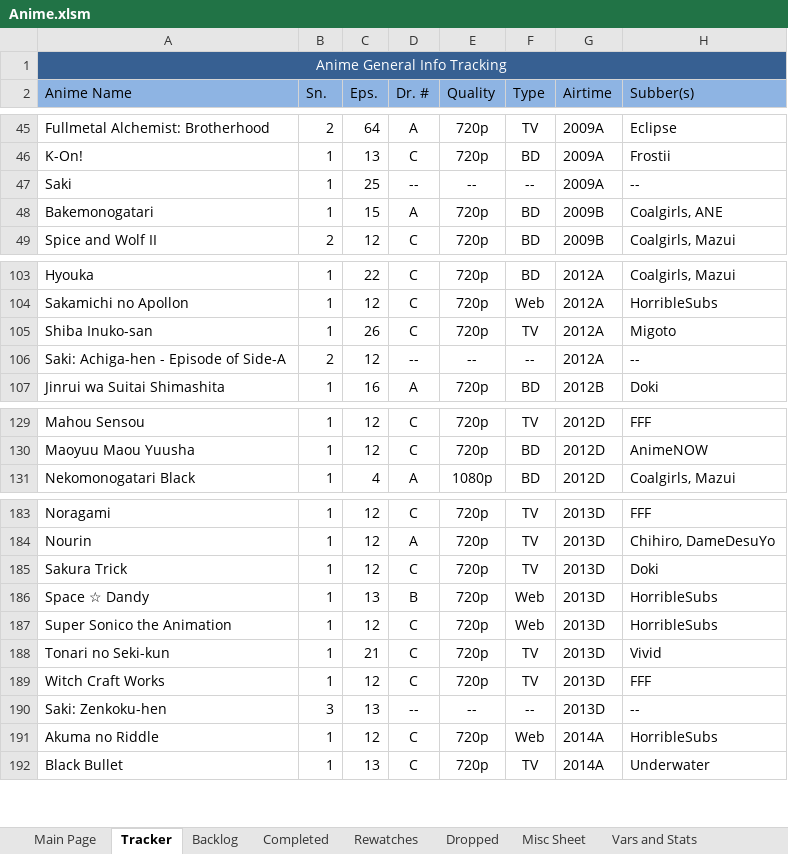
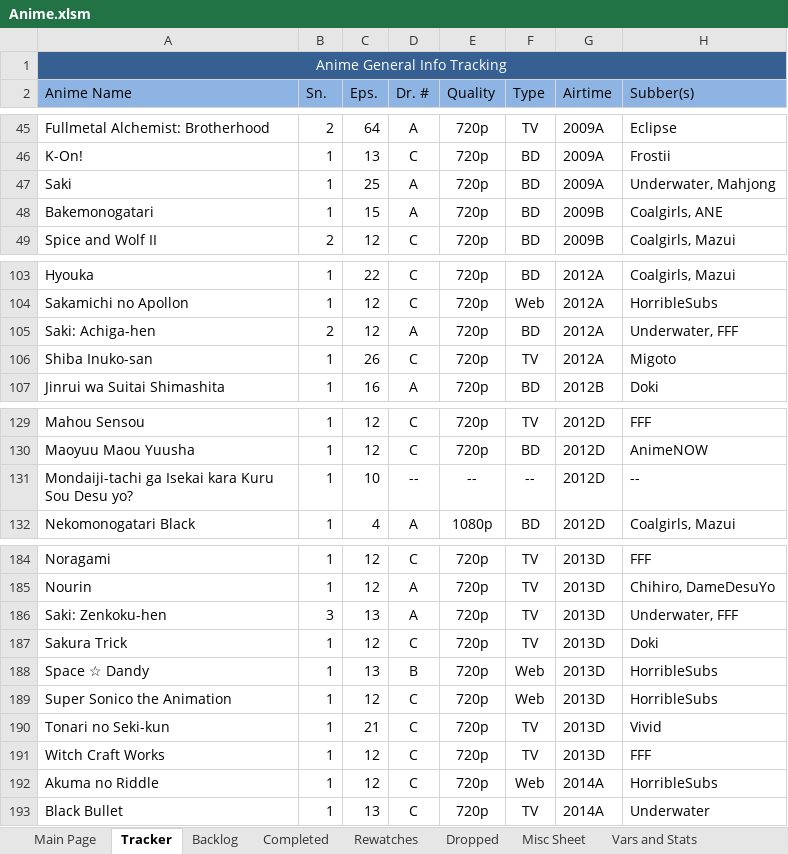
Before and after one commit to Tsukinara/AnimeTracker, an Excel workbook: Anime.xlsm, sheet Tracker, drawn as a sheet; only a part is shown, gaps mark what is left out; values as stored, in another font and other column widths than the file's, no borders; conditional formats and table styles not drawn; removed rows and columns are numbered as before the commit, all else as after; the diff covers the shown part only; the diff names each change by its address in the sheet, - before the commit and + after, or states it on an @@ line.

```diff
--- a/Anime.xlsm (sheet Tracker)
+++ b/Anime.xlsm (sheet Tracker)
-D47 (Dr. #): --
+D47 (Dr. #): A
-E47 (Quality): --
+E47 (Quality): 720p
-F47 (Type): --
+F47 (Type): BD
-H47 (Subber(s)): --
+H47 (Subber(s)): Underwater, Mahjong
+row 105: Saki: Achiga-hen | 2 | 12 | A | 720p | BD | 2012A | Underwater, FFF
-row 106: Saki: Achiga-hen - Episode of Side-A | 2 | 12 | -- | -- | -- | 2012A | --
+row 131: Mondaiji-tachi ga Isekai kara Kuru Sou Desu yo? | 1 | 10 | -- | -- | -- | 2012D | --
+row 186: Saki: Zenkoku-hen | 3 | 13 | A | 720p | TV | 2013D | Underwater, FFF
-row 190: Saki: Zenkoku-hen | 3 | 13 | -- | -- | -- | 2013D | --
```
Also changed, not shown: 1 moved row elsewhere in this sheet, sheet Main Page, sheet Misc Sheet, sheet Backlog, sheet Rewatches, sheet Vars and Stats, formulas that keep their value, hidden cells, charts or pictures, Anime (Patrick).xlsm.
